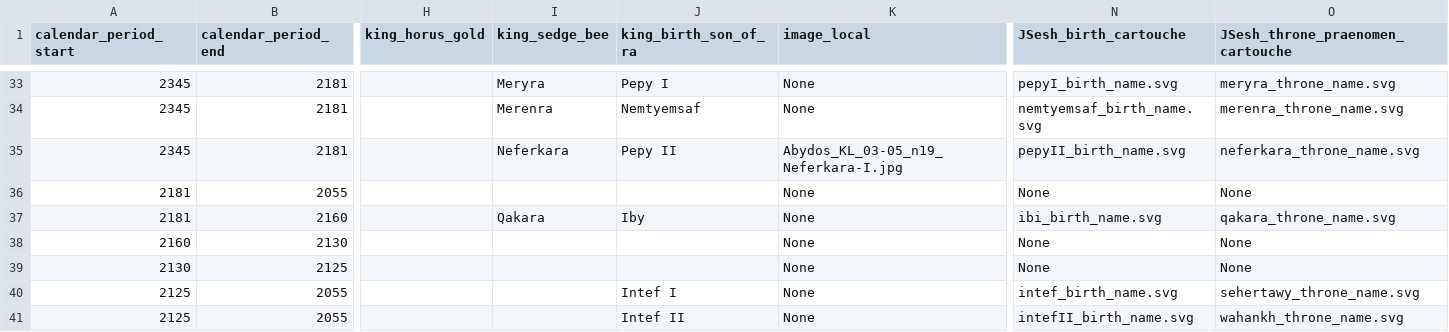
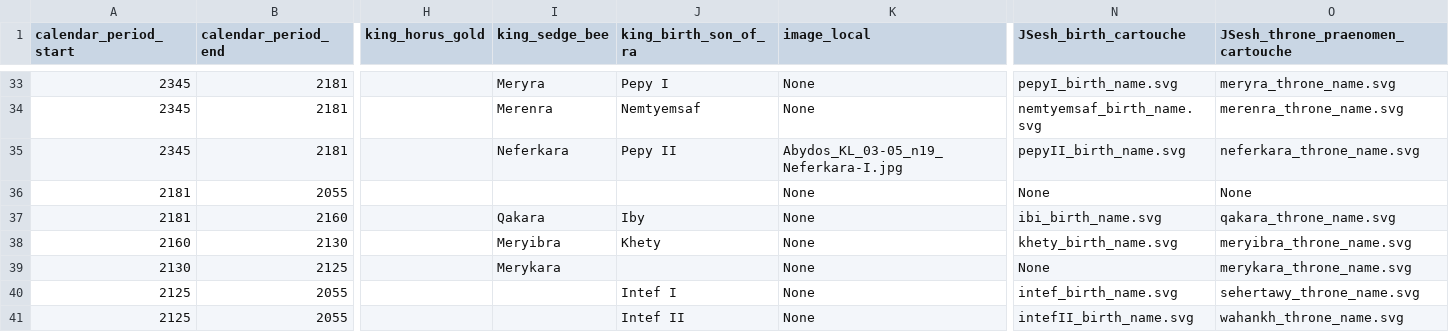
Before and after one commit to IloBe/Egypt-Pharaoh-Hieroglyphs, a CSV file: Egypt_Pharaoh_Hieroglyphs/data/egypt_pharaohs_dynasties.csv, drawn as a sheet; only a part is shown, gaps mark what is left out; the diff names each change by its address in the sheet, - before the commit and + after, or states it on an @@ line.

Commit message:
Feat: add first intermediate period info to data file

```diff
--- a/Egypt_Pharaoh_Hieroglyphs/data/egypt_pharaohs_dynasties.csv
+++ b/Egypt_Pharaoh_Hieroglyphs/data/egypt_pharaohs_dynasties.csv
-I38 (king_sedge_bee): (empty)
+I38 (king_sedge_bee): Meryibra
-J38 (king_birth_son_of_ra): (empty)
+J38 (king_birth_son_of_ra): Khety
-N38 (JSesh_birth_cartouche): None
+N38 (JSesh_birth_cartouche): khety_birth_name.svg
-O38 (JSesh_throne_praenomen_cartouche): None
+O38 (JSesh_throne_praenomen_cartouche): meryibra_throne_name.svg
-I39 (king_sedge_bee): (empty)
+I39 (king_sedge_bee): Merykara
-O39 (JSesh_throne_praenomen_cartouche): None
+O39 (JSesh_throne_praenomen_cartouche): merykara_throne_name.svg
```
